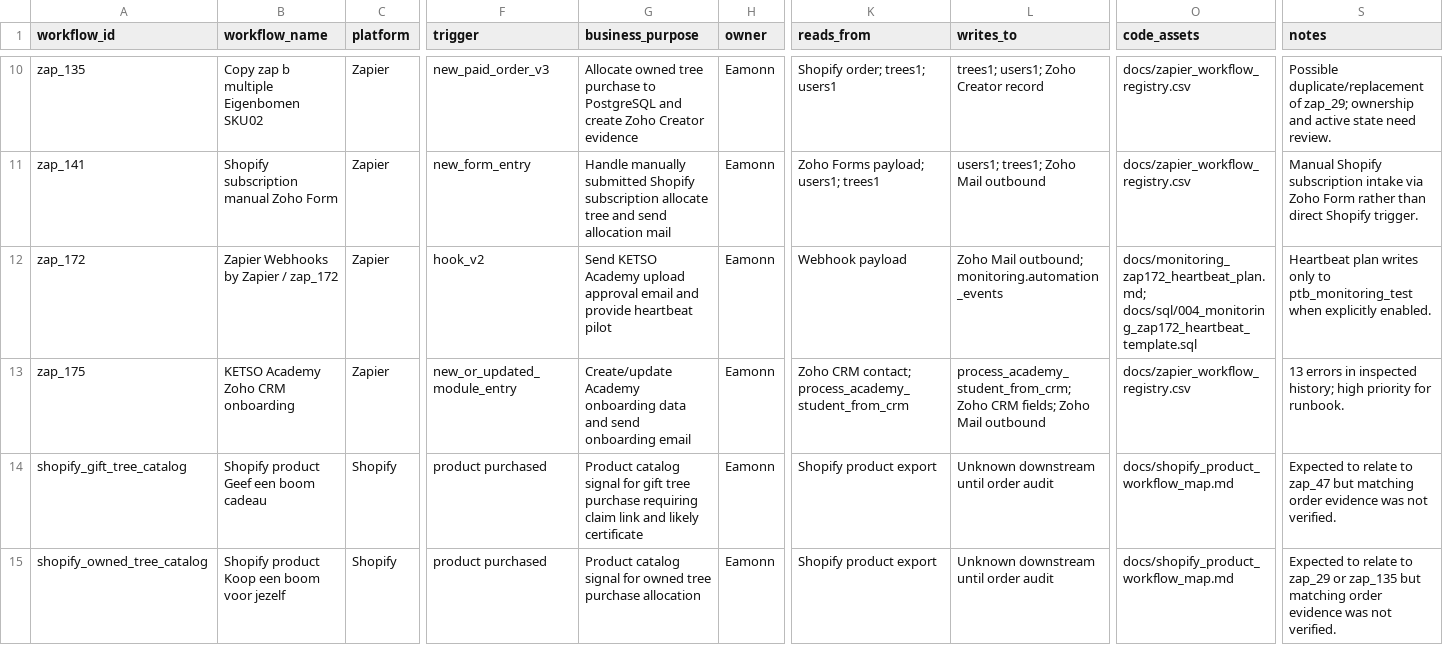
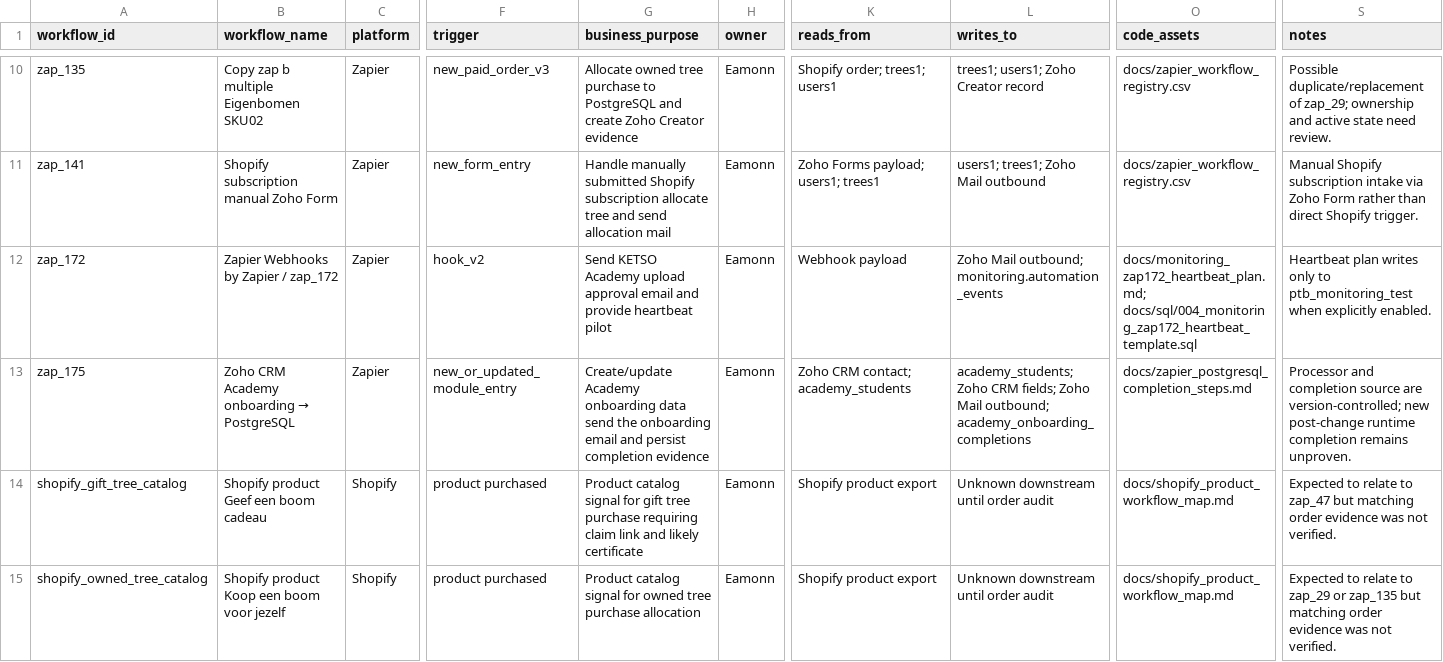
Before and after one commit to eamonnhanson/ptb-tree-map, a CSV file: docs/workflow_maintenance_registry.csv, drawn as a sheet; only a part is shown, gaps mark what is left out; the diff names each change by its address in the sheet, - before the commit and + after, or states it on an @@ line.

Commit message:
Feature/shopify subscription allocation db (#34)
* feat: align critical workflows dashboard with production evidence

* fix: improve critical workflow cards

* fix: clear stale Academy runtime test date

```diff
--- a/docs/workflow_maintenance_registry.csv
+++ b/docs/workflow_maintenance_registry.csv
@@ B13 (workflow_name): KETSO Academy Zoho CRM onboarding → Zoho CRM Academy onboarding → PostgreSQL @@
-G13 (business_purpose): …onboarding data and send onboarding email
+G13 (business_purpose): …onboarding data send the onboarding email and persist completion evidence
-K13 (reads_from): Zoho CRM contact; process_academy_student_from_crm
+K13 (reads_from): Zoho CRM contact; academy_students
-L13 (writes_to): process_academy_student_from_crm; Zoho CRM fields; Zoho Mail outbound
+L13 (writes_to): academy_students; Zoho CRM fields; Zoho Mail outbound; academy_onboarding_completions
-O13 (code_assets): docs/zapier_workflow_registry.csv
+O13 (code_assets): docs/zapier_postgresql_completion_steps.md
-S13 (notes): 13 errors in inspected history; high priority for runbook.
+S13 (notes): Processor and completion source are version-controlled; new post-change runtime completion remains unproven.
```
Also changed, not shown: docs/master_workflow_registry.csv, 42 other files.
